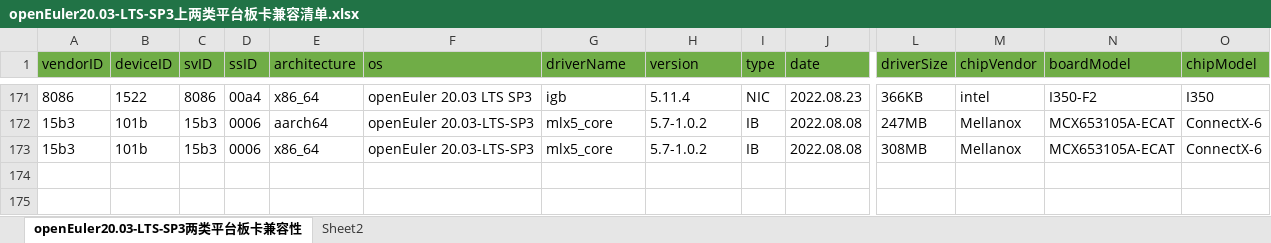
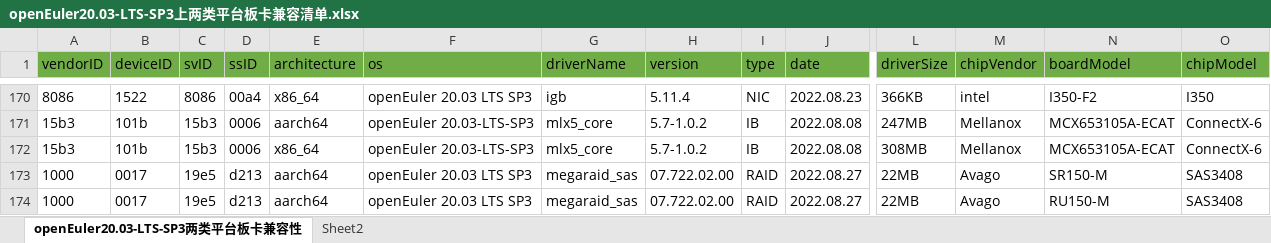
Before and after one commit to openeuler-mirror/website-v2, an Excel workbook: data/compatibility/openEuler20.03-LTS-SP3上两类平台板卡兼容清单.xlsx, sheet openEuler20.03-LTS-SP3两类平台板卡兼容性, drawn as a sheet; only a part is shown, gaps mark what is left out; values as stored, in another font and other column widths than the file's, no borders; rows hold the shown columns only; the diff covers the shown part only; the diff names each change by its address in the sheet, - before the commit and + after, or states it on an @@ line.

```diff
--- a/data/compatibility/openEuler20.03-LTS-SP3上两类平台板卡兼容清单.xlsx (sheet openEuler20.03-LTS-SP3两类平台板卡兼容性)
+++ b/data/compatibility/openEuler20.03-LTS-SP3上两类平台板卡兼容清单.xlsx (sheet openEuler20.03-LTS-SP3两类平台板卡兼容性)
+row 173: 1000 | 0017 | 19e5 | d213 | aarch64 | openEuler 20.03 LTS SP3 | megaraid_sas | 07.722.02.00 | RAID | 2022.08.27 | 22MB | Avago | SR150-M | SAS3408
+row 174: 1000 | 0017 | 19e5 | d213 | aarch64 | openEuler 20.03 LTS SP3 | megaraid_sas | 07.722.02.00 | RAID | 2022.08.27 | 22MB | Avago | RU150-M | SAS3408
```
Also changed, not shown: 1 added row, 1 removed row and 3 edited cells elsewhere in this sheet, data/compatibility/openEuler20.03-LTS上两类平台板卡兼容清单.xlsx, data/compatibility/openEuler22.03-LTS上两类平台板卡兼容清单.xlsx, 2 other files.
